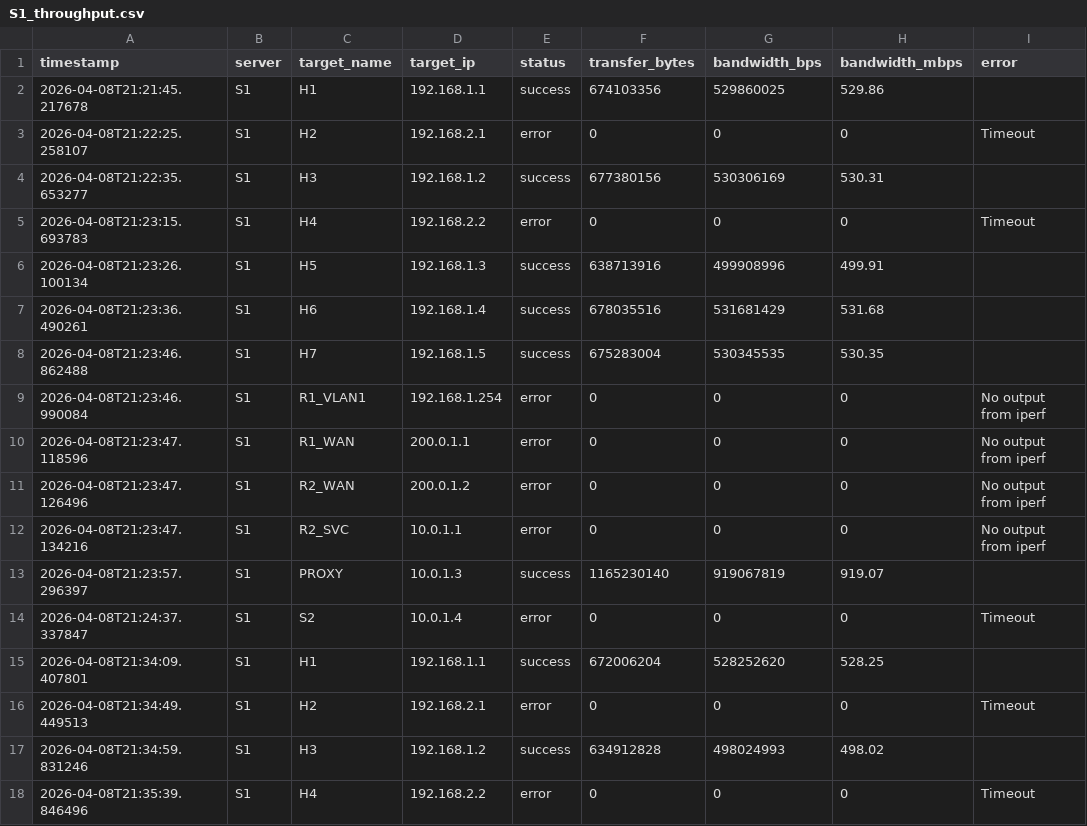
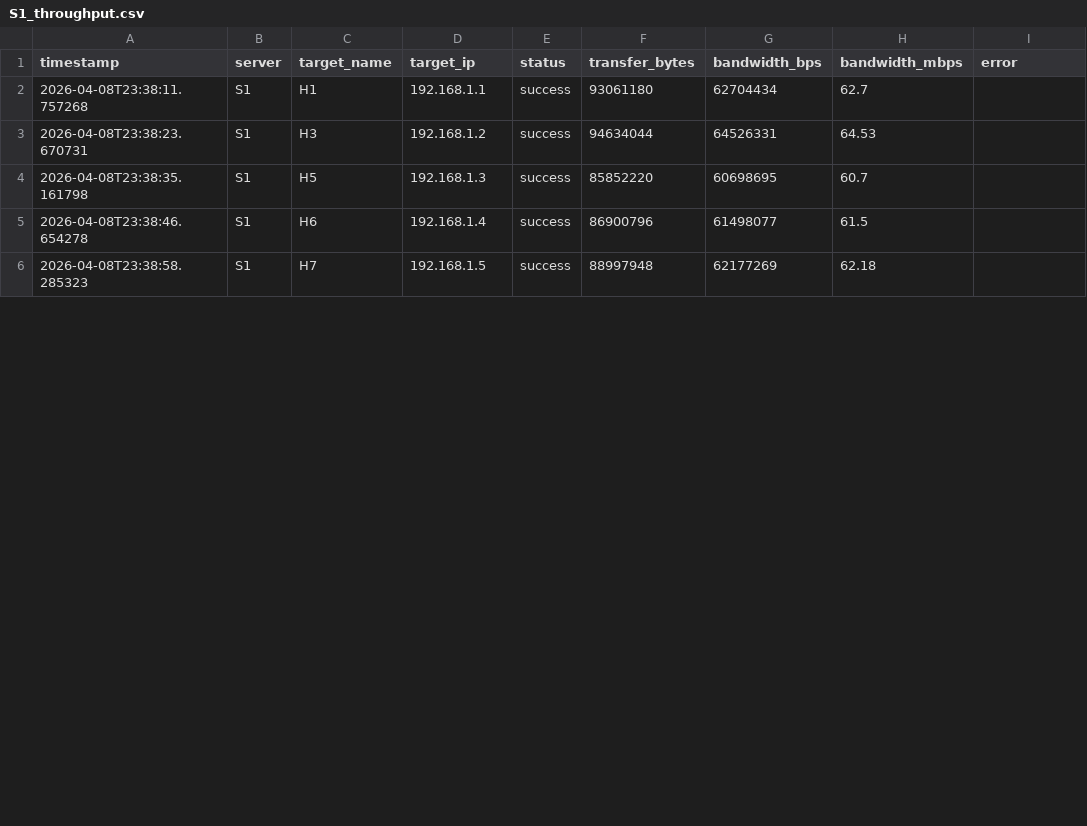
Before and after one commit to pcodez99/progetto-RdC, a CSV file: logs/S1_throughput.csv, drawn as a sheet; only a part is shown; the diff covers the shown part only.

```diff
--- a/logs/S1_throughput.csv
+++ b/logs/S1_throughput.csv
@@ -1,18 +1,6 @@
 timestamp,server,target_name,target_ip,status,transfer_bytes,bandwidth_bps,bandwidth_mbps,error
-2026-04-08T21:21:45.217678,S1,H1,192.168.1.1,success,674103356,529860025,529.86,
-2026-04-08T21:22:25.258107,S1,H2,192.168.2.1,error,0,0,0,Timeout
-2026-04-08T21:22:35.653277,S1,H3,192.168.1.2,success,677380156,530306169,530.31,
-2026-04-08T21:23:15.693783,S1,H4,192.168.2.2,error,0,0,0,Timeout
-2026-04-08T21:23:26.100134,S1,H5,192.168.1.3,success,638713916,499908996,499.91,
-2026-04-08T21:23:36.490261,S1,H6,192.168.1.4,success,678035516,531681429,531.68,
-2026-04-08T21:23:46.862488,S1,H7,192.168.1.5,success,675283004,530345535,530.35,
-2026-04-08T21:23:46.990084,S1,R1_VLAN1,192.168.1.254,error,0,0,0,No output from iperf
-2026-04-08T21:23:47.118596,S1,R1_WAN,200.0.1.1,error,0,0,0,No output from iperf
-2026-04-08T21:23:47.126496,S1,R2_WAN,200.0.1.2,error,0,0,0,No output from iperf
-2026-04-08T21:23:47.134216,S1,R2_SVC,10.0.1.1,error,0,0,0,No output from iperf
-2026-04-08T21:23:57.296397,S1,PROXY,10.0.1.3,success,1165230140,919067819,919.07,
-2026-04-08T21:24:37.337847,S1,S2,10.0.1.4,error,0,0,0,Timeout
-2026-04-08T21:34:09.407801,S1,H1,192.168.1.1,success,672006204,528252620,528.25,
-2026-04-08T21:34:49.449513,S1,H2,192.168.2.1,error,0,0,0,Timeout
-2026-04-08T21:34:59.831246,S1,H3,192.168.1.2,success,634912828,498024993,498.02,
-2026-04-08T21:35:39.846496,S1,H4,192.168.2.2,error,0,0,0,Timeout
+2026-04-08T23:38:11.757268,S1,H1,192.168.1.1,success,93061180,62704434,62.7,
+2026-04-08T23:38:23.670731,S1,H3,192.168.1.2,success,94634044,64526331,64.53,
+2026-04-08T23:38:35.161798,S1,H5,192.168.1.3,success,85852220,60698695,60.7,
+2026-04-08T23:38:46.654278,S1,H6,192.168.1.4,success,86900796,61498077,61.5,
+2026-04-08T23:38:58.285323,S1,H7,192.168.1.5,success,88997948,62177269,62.18,
```
Also changed, not shown: 8 removed rows and 4 edited cells elsewhere in this file, logs/S2_throughput.csv, logs/connectivity_test.csv, 21 other files.
